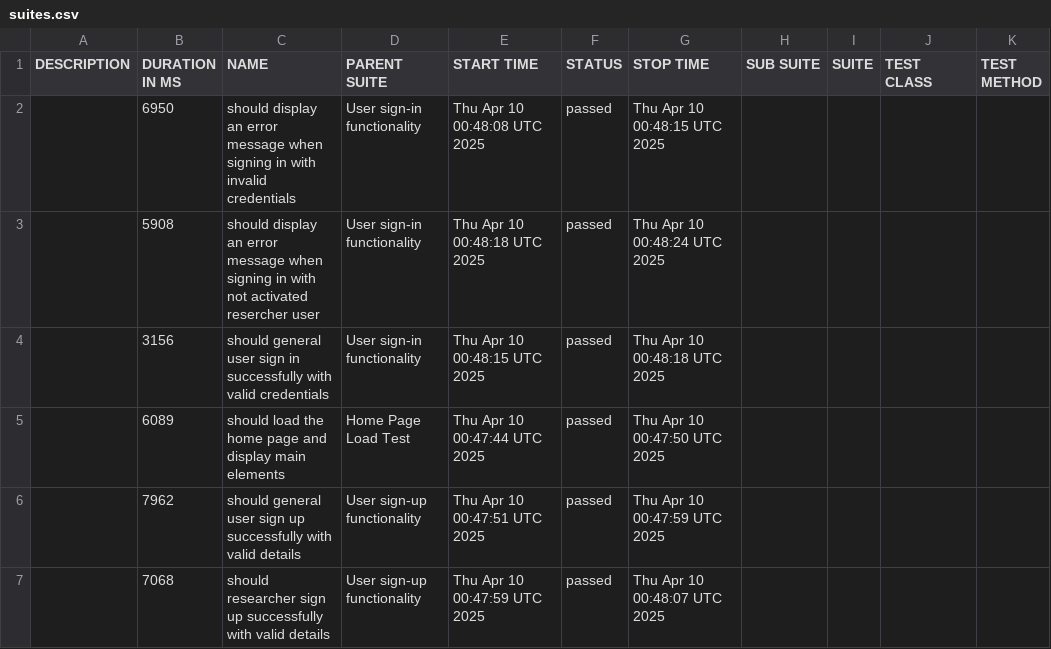
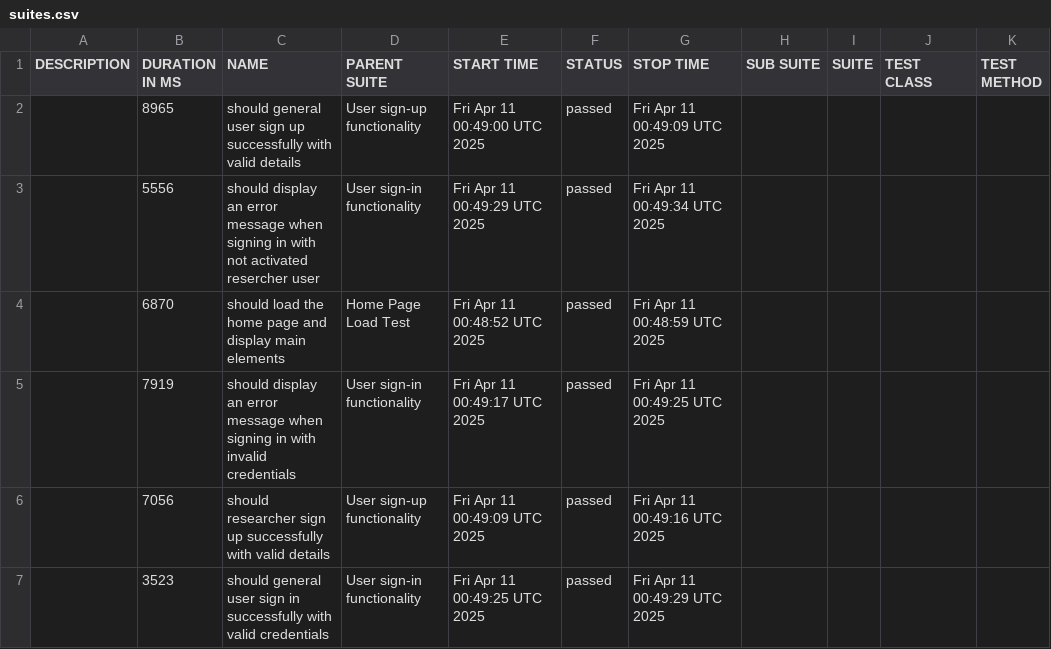
Before and after one commit to udanawetthasinghe/dis, a CSV file: data/suites.csv, drawn as a sheet.

```diff
--- a/data/suites.csv
+++ b/data/suites.csv
@@ -1,7 +1,7 @@
 "DESCRIPTION","DURATION IN MS","NAME","PARENT SUITE","START TIME","STATUS","STOP TIME","SUB SUITE","SUITE","TEST CLASS","TEST METHOD"
-"","6950","should display an error message when signing in with invalid credentials","User sign-in functionality","Thu Apr 10 00:48:08 UTC 2025","passed","Thu Apr 10 00:48:15 UTC 2025","","","",""
-"","5908","should display an error message when signing in with not activated resercher user","User sign-in functionality","Thu Apr 10 00:48:18 UTC 2025","passed","Thu Apr 10 00:48:24 UTC 2025","","","",""
-"","3156","should general user sign in successfully with valid credentials","User sign-in functionality","Thu Apr 10 00:48:15 UTC 2025","passed","Thu Apr 10 00:48:18 UTC 2025","","","",""
-"","6089","should load the home page and display main elements","Home Page Load Test","Thu Apr 10 00:47:44 UTC 2025","passed","Thu Apr 10 00:47:50 UTC 2025","","","",""
-"","7962","should general user sign up successfully with valid details","User sign-up functionality","Thu Apr 10 00:47:51 UTC 2025","passed","Thu Apr 10 00:47:59 UTC 2025","","","",""
-"","7068","should researcher sign up successfully with valid details","User sign-up functionality","Thu Apr 10 00:47:59 UTC 2025","passed","Thu Apr 10 00:48:07 UTC 2025","","","",""
+"","8965","should general user sign up successfully with valid details","User sign-up functionality","Fri Apr 11 00:49:00 UTC 2025","passed","Fri Apr 11 00:49:09 UTC 2025","","","",""
+"","5556","should display an error message when signing in with not activated resercher user","User sign-in functionality","Fri Apr 11 00:49:29 UTC 2025","passed","Fri Apr 11 00:49:34 UTC 2025","","","",""
+"","6870","should load the home page and display main elements","Home Page Load Test","Fri Apr 11 00:48:52 UTC 2025","passed","Fri Apr 11 00:48:59 UTC 2025","","","",""
+"","7919","should display an error message when signing in with invalid credentials","User sign-in functionality","Fri Apr 11 00:49:17 UTC 2025","passed","Fri Apr 11 00:49:25 UTC 2025","","","",""
+"","7056","should researcher sign up successfully with valid details","User sign-up functionality","Fri Apr 11 00:49:09 UTC 2025","passed","Fri Apr 11 00:49:16 UTC 2025","","","",""
+"","3523","should general user sign in successfully with valid credentials","User sign-in functionality","Fri Apr 11 00:49:25 UTC 2025","passed","Fri Apr 11 00:49:29 UTC 2025","","","",""
```
Also changed, not shown: 26 other files.
